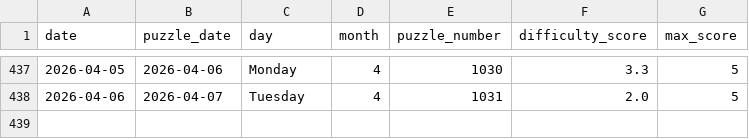
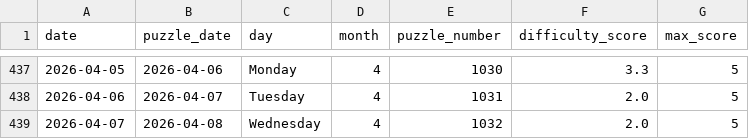
Before and after one commit to EricSev/connections_difficulty_scraper, a CSV file: data/connections_difficulty_history.csv, drawn as a sheet; only a part is shown, gaps mark what is left out.

```diff
--- a/data/connections_difficulty_history.csv
+++ b/data/connections_difficulty_history.csv
@@ -438 +438,2 @@ date,puzzle_date,day,month,puzzle_number,difficulty_score,max_score
 2026-04-06,2026-04-07,Tuesday,4,1031,2.0,5
+2026-04-07,2026-04-08,Wednesday,4,1032,2.0,5
```
Also changed, not shown: data/connections_difficulty_daily.csv, data/connections_difficulty_four_day.csv, 3 other files.
